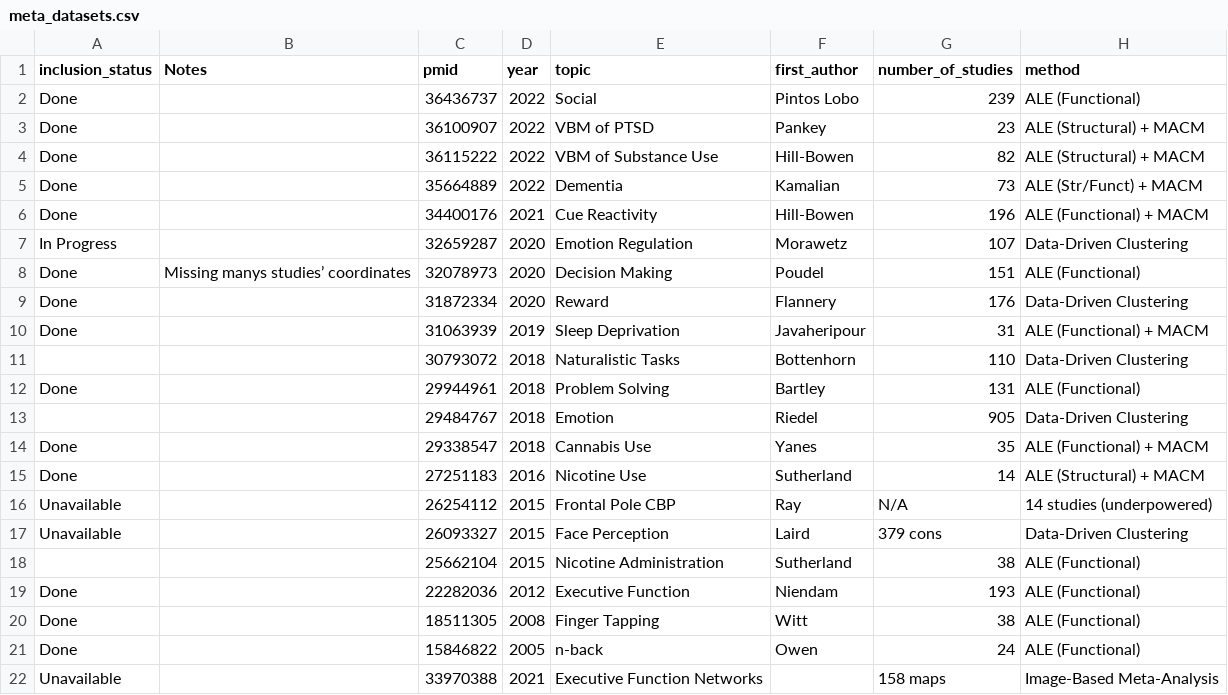
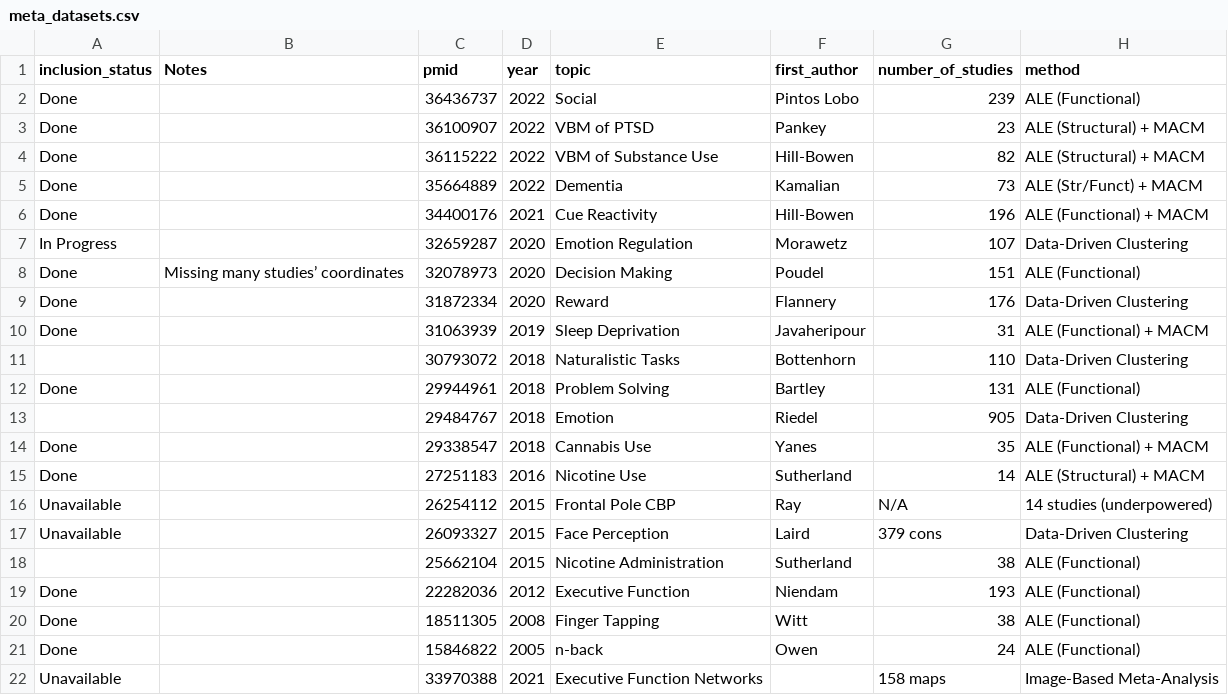
Before and after one commit to neurostuff/neurometabench, a CSV file: data/meta_datasets.csv, drawn as a sheet; only a part is shown; the diff names each change by its address in the sheet, - before the commit and + after, or states it on an @@ line.

```diff
--- a/data/meta_datasets.csv
+++ b/data/meta_datasets.csv
-B8 (Notes): Missing manys studies’ coordinates
+B8 (Notes): Missing many studies’ coordinates
```
Also changed, not shown: 5 other files.
